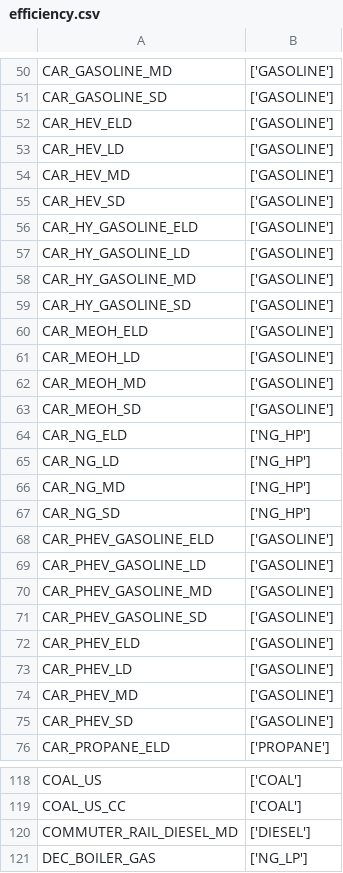
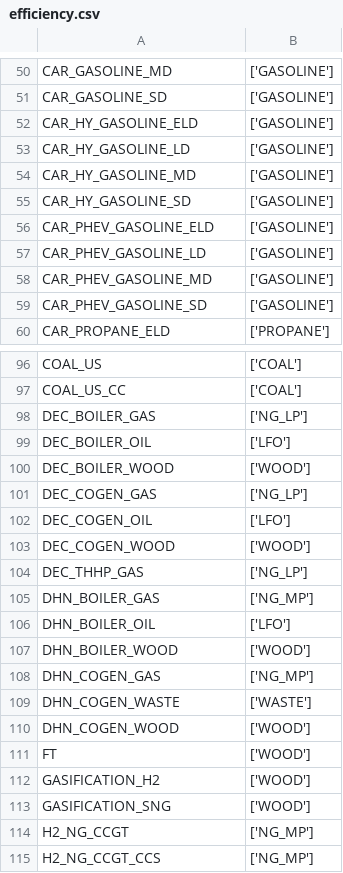
Before and after one commit to matthieu-str/mescal, a CSV file: dev/energyscope_data/CA-QC/efficiency.csv, drawn as a sheet; only a part is shown, gaps mark what is left out; the shorter side is filled out with more unchanged rows; the diff covers the shown part only.

Commit message:
corrected typo and removed redundancies

```diff
--- a/dev/energyscope_data/CA-QC/efficiency.csv
+++ b/dev/energyscope_data/CA-QC/efficiency.csv
@@ -51,6 +51,2 @@ CAR_GASOLINE_MD,['GASOLINE']
 CAR_GASOLINE_SD,['GASOLINE']
-CAR_HEV_ELD,['GASOLINE']
-CAR_HEV_LD,['GASOLINE']
-CAR_HEV_MD,['GASOLINE']
-CAR_HEV_SD,['GASOLINE']
 CAR_HY_GASOLINE_ELD,['GASOLINE']
@@ -59,10 +55,2 @@ CAR_HY_GASOLINE_MD,['GASOLINE']
 CAR_HY_GASOLINE_SD,['GASOLINE']
-CAR_MEOH_ELD,['GASOLINE']
-CAR_MEOH_LD,['GASOLINE']
-CAR_MEOH_MD,['GASOLINE']
-CAR_MEOH_SD,['GASOLINE']
-CAR_NG_ELD,['NG_HP']
-CAR_NG_LD,['NG_HP']
-CAR_NG_MD,['NG_HP']
-CAR_NG_SD,['NG_HP']
 CAR_PHEV_GASOLINE_ELD,['GASOLINE']
@@ -71,6 +59,2 @@ CAR_PHEV_GASOLINE_MD,['GASOLINE']
 CAR_PHEV_GASOLINE_SD,['GASOLINE']
-CAR_PHEV_ELD,['GASOLINE']
-CAR_PHEV_LD,['GASOLINE']
-CAR_PHEV_MD,['GASOLINE']
-CAR_PHEV_SD,['GASOLINE']
 CAR_PROPANE_ELD,['PROPANE']
@@ -119,3 +97,2 @@ COAL_US,['COAL']
 COAL_US_CC,['COAL']
-COMMUTER_RAIL_DIESEL_MD,['DIESEL']
 DEC_BOILER_GAS,['NG_LP']
```
Also changed, not shown: 10 removed rows, 3 moved rows and 1 edited cell elsewhere in this file.
